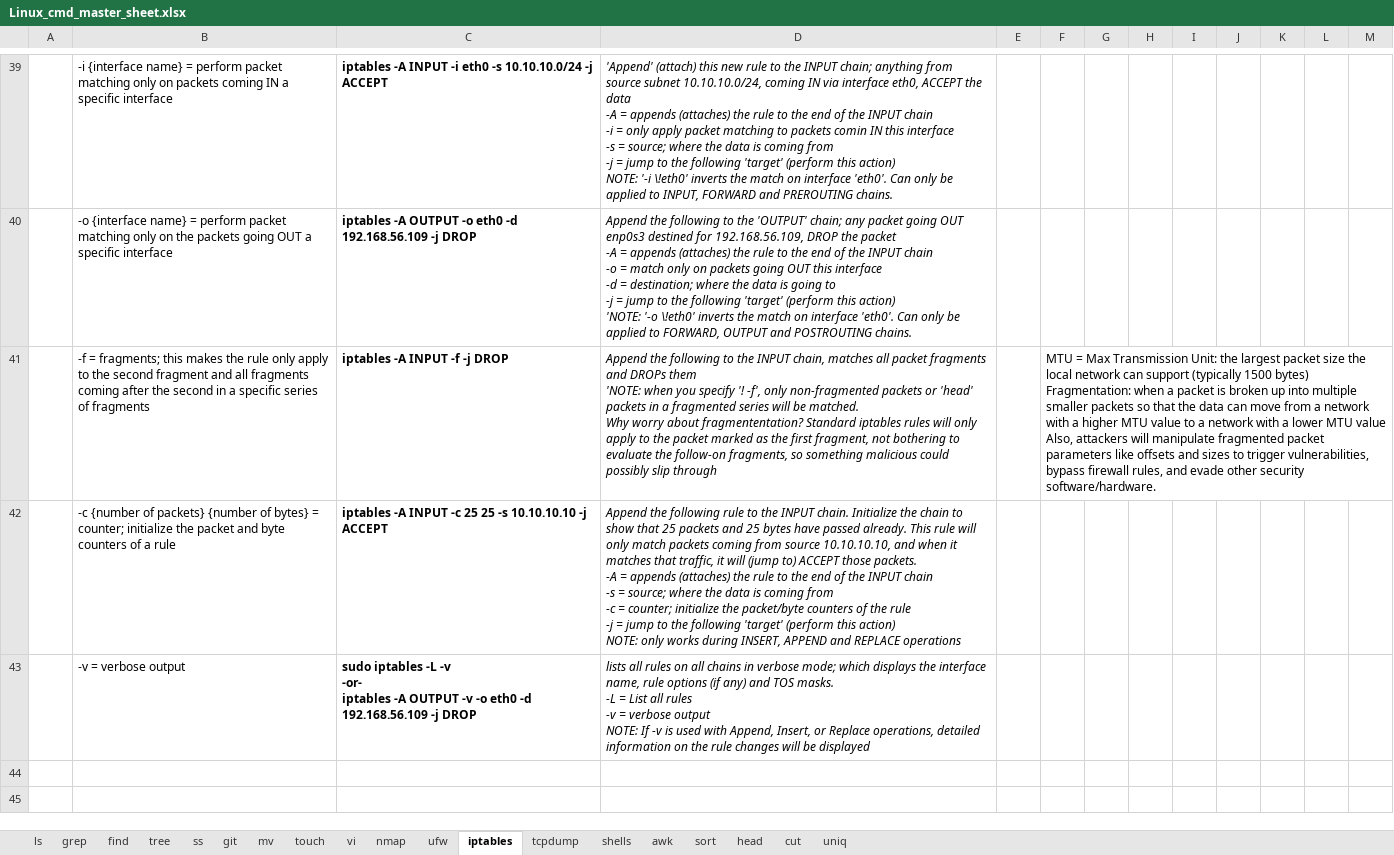
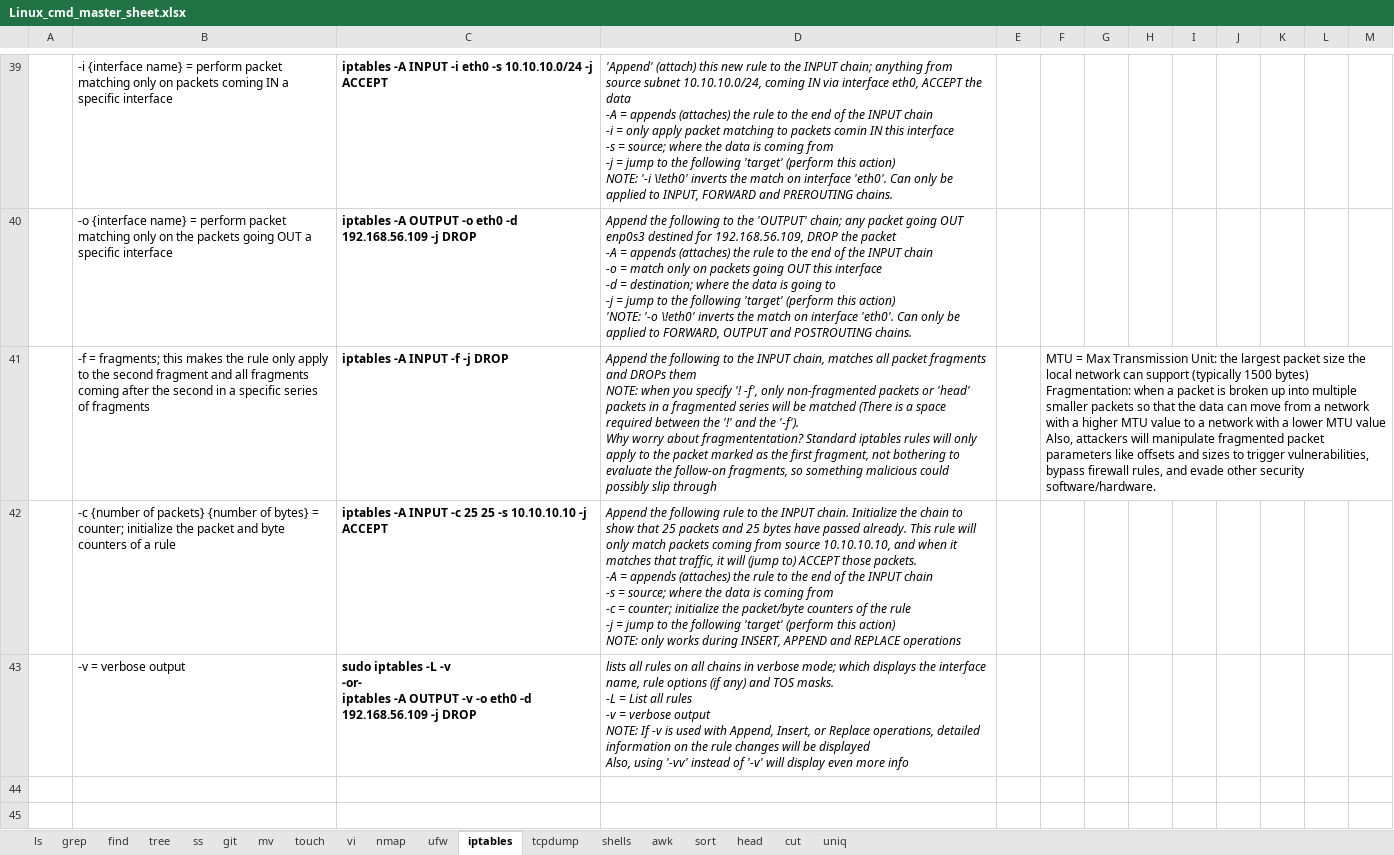
Before and after one commit to hoyle-timothy/Linux-cmds-cheat-sheet, an Excel workbook: Linux_cmd_master_sheet.xlsx, sheet iptables, drawn as a sheet; only a part is shown, gaps mark what is left out; values as stored, in another font and other column widths than the file's, no borders; charts and pictures not drawn; ↵ is a line break in a cell; the diff names each change by its address in the sheet, - before the commit and + after, or states it on an @@ line.

Commit message:
1.2.24 changes

```diff
--- a/Linux_cmd_master_sheet.xlsx (sheet iptables)
+++ b/Linux_cmd_master_sheet.xlsx (sheet iptables)
-D41: …DROPs them ↵ 'NOTE: when you specify '! -f', only non-fragmented packets or 'head' packets in a fragmented series will be matched. ↵ Why worry…
+D41: …DROPs them ↵ NOTE: when you specify '! -f', only non-fragmented packets or 'head' packets in a fragmented series will be matched (There is a space required between the '!' and the '-f'). ↵ Why worry…
-D43: …be displayed
+D43: …be displayed ↵ Also, using '-vv' instead of '-v' will display even more info
```
